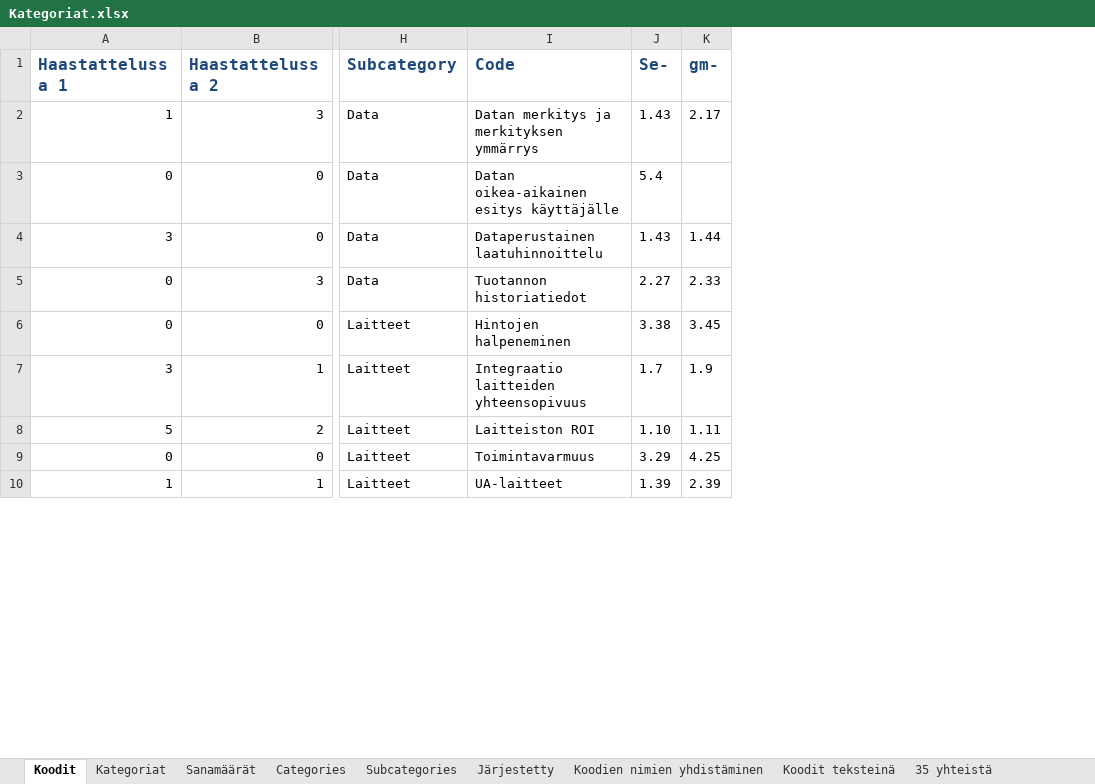
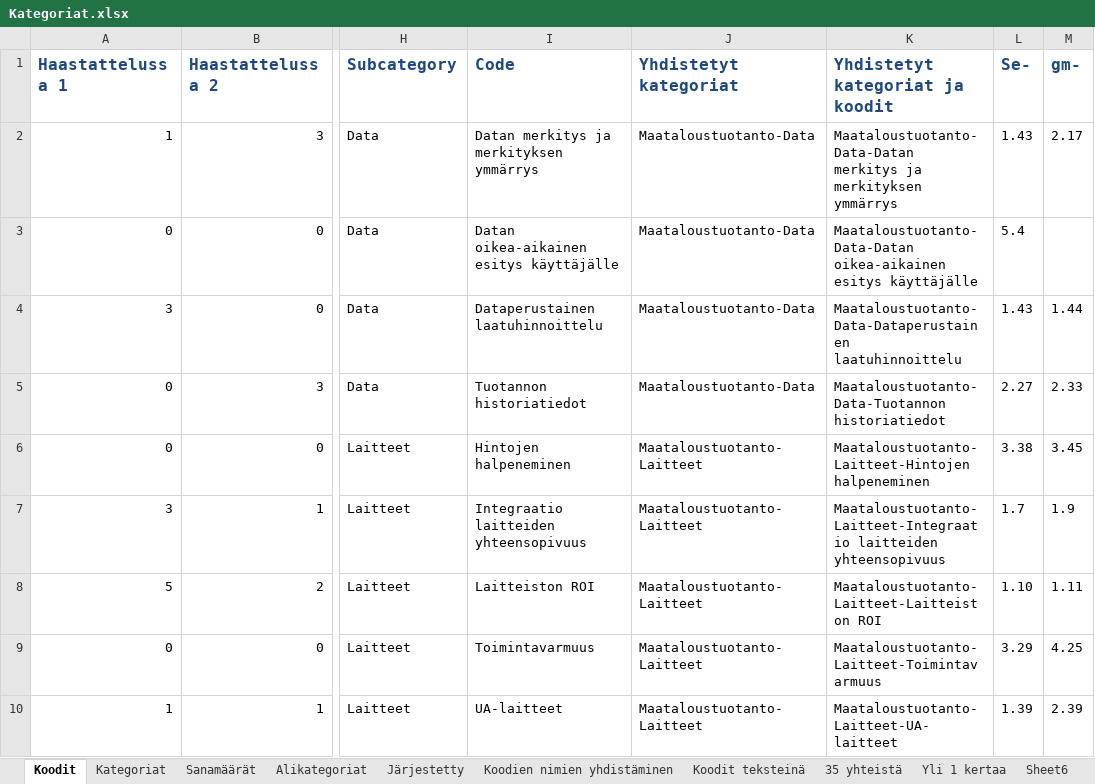
Before and after one commit to tpolvinen/Agri, an Excel workbook: Other_Notes/Kategoriat.xlsx, sheet Koodit, drawn as a sheet; only a part is shown, gaps mark what is left out; values as stored, in another font and other column widths than the file's, no borders; conditional formats not drawn; the diff names each change by its address in the sheet, - before the commit and + after, or states it on an @@ line.

```diff
--- a/Other_Notes/Kategoriat.xlsx (sheet Koodit)
+++ b/Other_Notes/Kategoriat.xlsx (sheet Koodit)
-sheet tab: Subcategories
+sheet tab: Alikategoriat
-sheet tab: Categories
+sheet tab: Sheet6
+column J (Yhdistetyt kategoriat), rows 2-10: Maataloustuotanto-Data | Maataloustuotanto-Data | Maataloustuotanto-Data | Maataloustuotanto-Data | Maataloustuotanto-Laitteet | Maataloustuotanto-Laitteet | Maataloustuotanto-Laitteet | Maataloustuotanto-Laitteet | Maataloustuotanto-Laitteet
+column K (Yhdistetyt kategoriat ja koodit), rows 2-10: Maataloustuotanto-Data-Datan merkitys ja merkityksen ymmärrys | Maataloustuotanto-Data-Datan oikea-aikainen esitys käyttäjälle | Maataloustuotanto-Data-Dataperustainen laatuhinnoittelu | Maataloustuotanto-Data-Tuotannon historiatiedot | Maataloustuotanto-Laitteet-Hintojen halpeneminen | Maataloustuotanto-Laitteet-Integraatio laitteiden yhteensopivuus | Maataloustuotanto-Laitteet-Laitteiston ROI | Maataloustuotanto-Laitteet-Toimintavarmuus | Maataloustuotanto-Laitteet-UA-laitteet
```
Also changed, not shown: sheet Koodien nimien yhdistäminen, sheet Kategoriat, sheet Alikategoriat, sheet 35 yhteistä, formulas that keep their value, charts or pictures, 3 other files.
